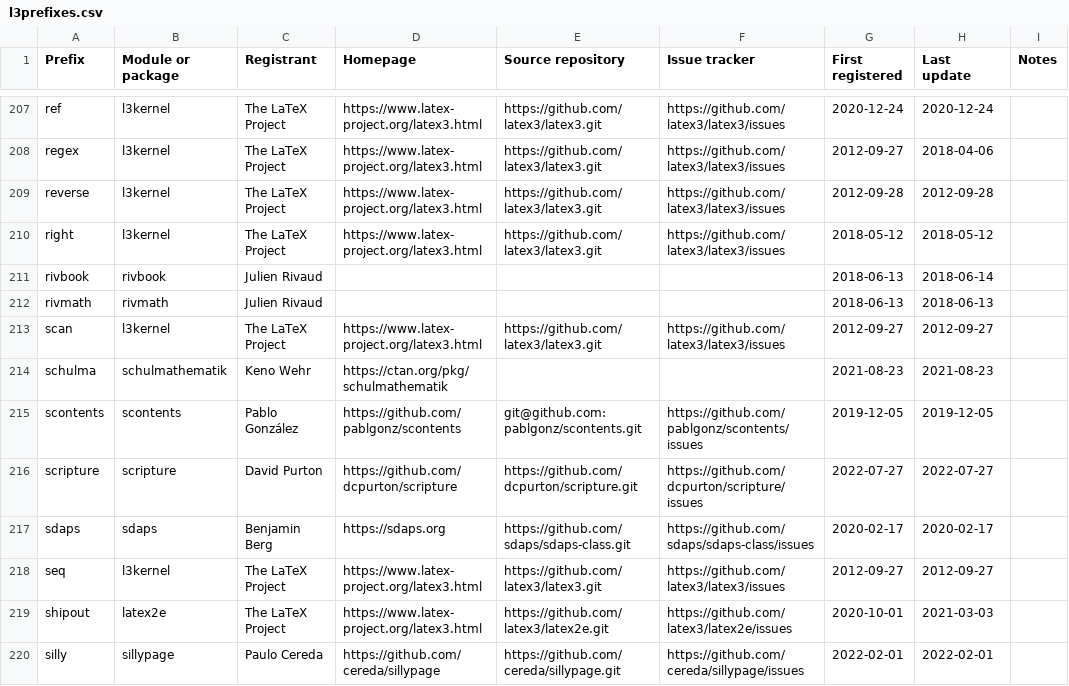
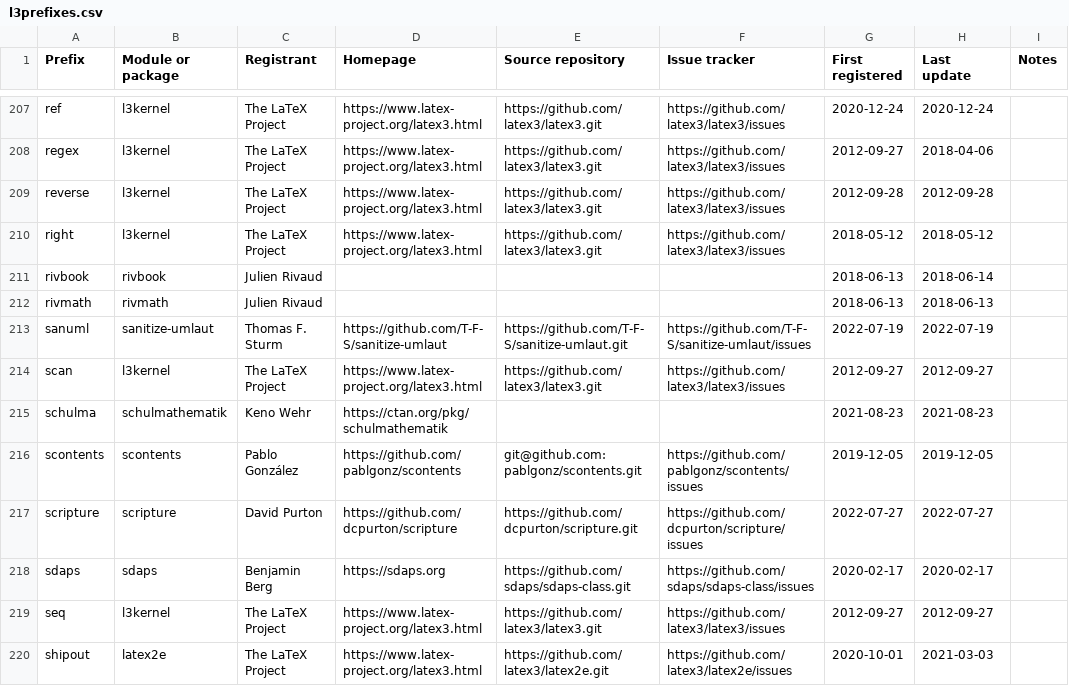
Before and after one commit to latex3/latex3, a CSV file: l3kernel/doc/l3prefixes.csv, drawn as a sheet; only a part is shown, gaps mark what is left out; the shorter side is filled out with more unchanged rows; the diff names each change by its address in the sheet, - before the commit and + after, or states it on an @@ line.

Commit message:
Register sanuml

```diff
--- a/l3kernel/doc/l3prefixes.csv
+++ b/l3kernel/doc/l3prefixes.csv
+row 213: sanuml | sanitize-umlaut | Thomas F. Sturm | https://github.com/T-F-S/sanitize-umlaut | https://github.com/T-F-S/sanitize-umlaut.git | https://github.com/T-F-S/sanitize-umlaut/issues | 2022-07-19 | 2022-07-19
```
